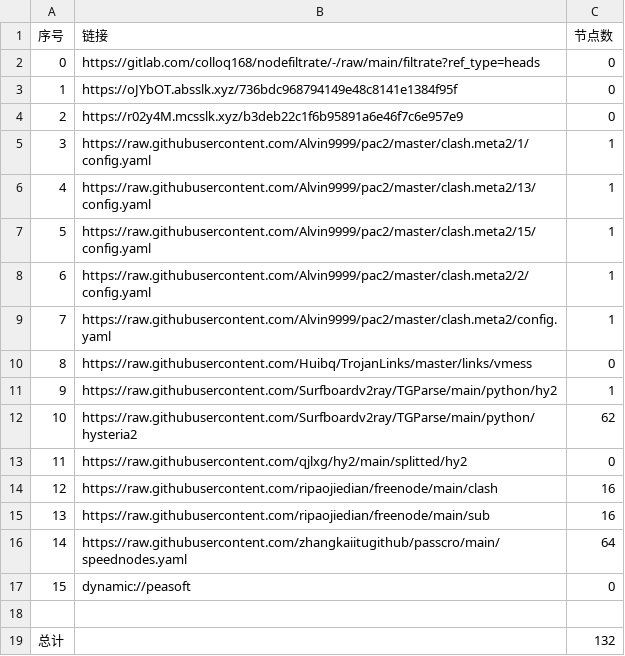
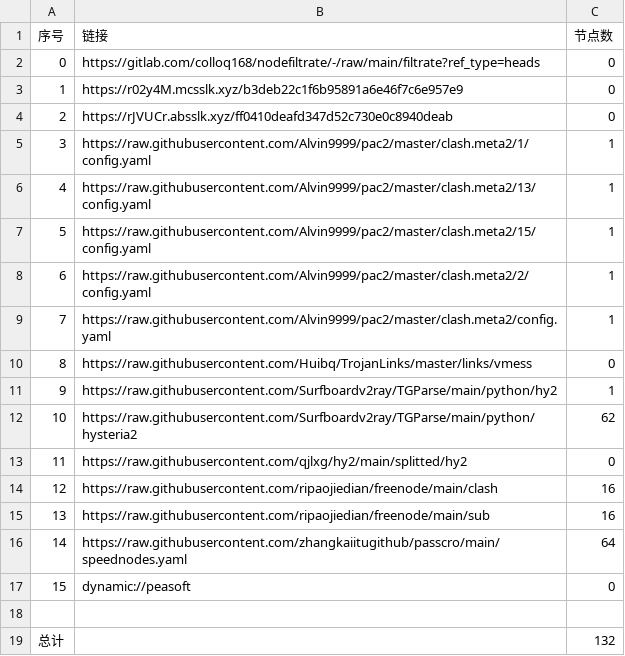
Before and after one commit to ileesen/AutoMergePublicNodes, a CSV file: list_result.csv, drawn as a sheet.

```diff
--- a/list_result.csv
+++ b/list_result.csv
@@ -2,4 +2,4 @@
 0,https://gitlab.com/colloq168/nodefiltrate/-/raw/main/filtrate?ref_type=heads,0
-1,https://oJYbOT.absslk.xyz/736bdc968794149e48c8141e1384f95f,0
-2,https://r02y4M.mcsslk.xyz/b3deb22c1f6b95891a6e46f7c6e957e9,0
+1,https://r02y4M.mcsslk.xyz/b3deb22c1f6b95891a6e46f7c6e957e9,0
+2,https://rJVUCr.absslk.xyz/ff0410deafd347d52c730e0c8940deab,0
 3,https://raw.githubusercontent.com/Alvin9999/pac2/master/clash.meta2/1/config.yaml,1
```
Also changed, not shown: 3 other files.
